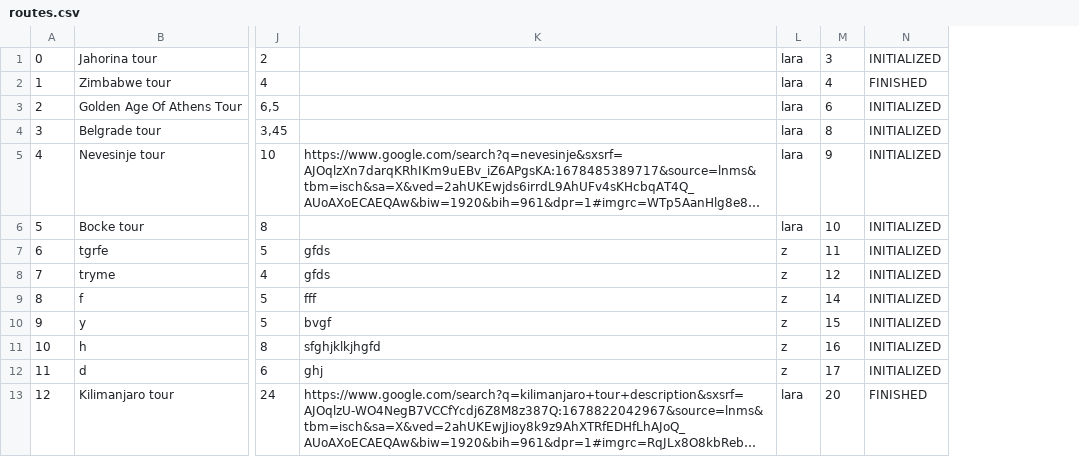
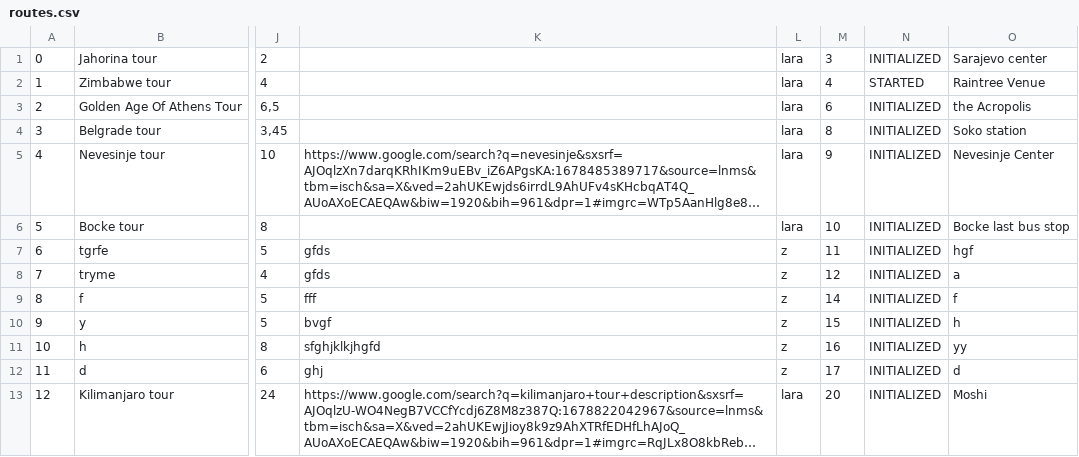
Before and after one commit to KornelijeKiso/DreamTeam, a CSV file: ProjectTourism/ProjectTourism/References/routes.csv, drawn as a sheet; only a part is shown, gaps mark what is left out; long unchanged cells end in …; the diff names each change by its address in the sheet, - before the commit and + after, or states it on an @@ line.

```diff
--- a/ProjectTourism/ProjectTourism/References/routes.csv
+++ b/ProjectTourism/ProjectTourism/References/routes.csv
+column O, rows 1-13: Sarajevo center | Raintree Venue | the Acropolis | Soko station | Nevesinje Center | Bocke last bus stop | hgf | a | f | h | yy | d | Moshi
-N2: FINISHED
+N2: STARTED
-N13: FINISHED
+N13: INITIALIZED
```
Also changed, not shown: 5 other files.
